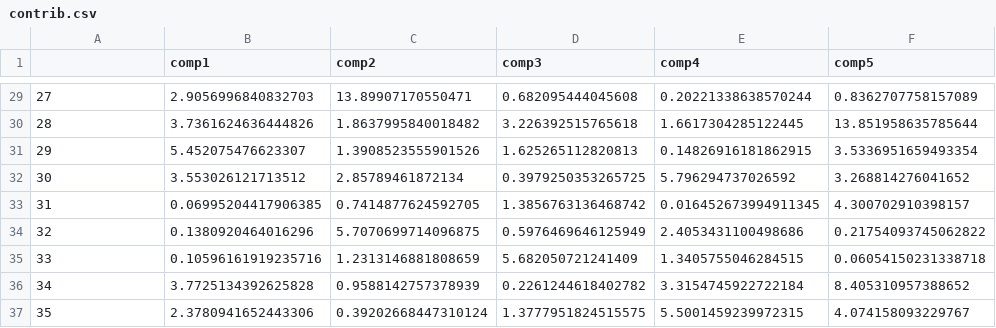
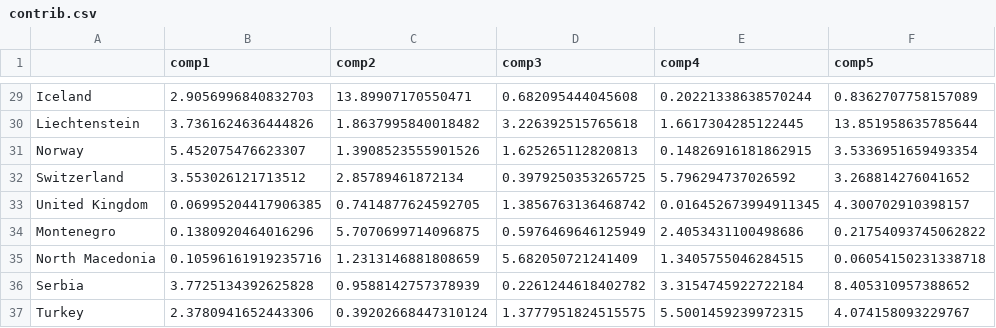
Before and after one commit to GaitanaruTeodora/pca_python, a CSV file: Output/contrib.csv, drawn as a sheet; only a part is shown, gaps mark what is left out; the diff covers the shown part only; the diff names each change by its address in the sheet, - before the commit and + after, or states it on an @@ line.

```diff
--- a/Output/contrib.csv
+++ b/Output/contrib.csv
-A29: 27
+A29: Iceland
-A30: 28
+A30: Liechtenstein
-A31: 29
+A31: Norway
-A32: 30
+A32: Switzerland
-A33: 31
+A33: United Kingdom
-A34: 32
+A34: Montenegro
-A35: 33
+A35: North Macedonia
-A36: 34
+A36: Serbia
-A37: 35
+A37: Turkey
```
Also changed, not shown: 27 edited cells elsewhere in this file, Output/cosin.csv, Output/scoruri.csv, 5 other files.
